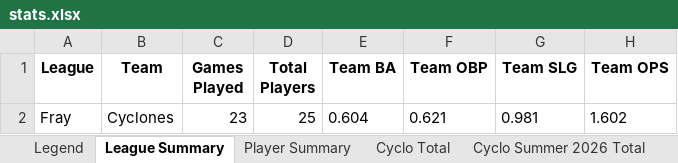
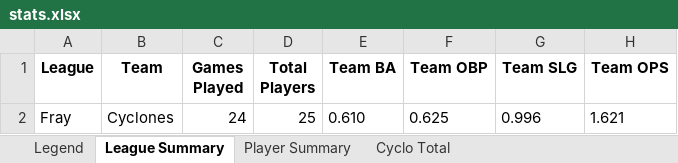
Before and after one commit to crsiebler/softball-statistics, an Excel workbook: data/output/stats.xlsx, sheet League Summary, drawn as a sheet; values as stored, in another font and other column widths than the file's, no borders; the diff names each change by its address in the sheet, - before the commit and + after, or states it on an @@ line.

Commit message:
chore: Cyclones game update 2026-08-20 (#15)

```diff
--- a/data/output/stats.xlsx (sheet League Summary)
+++ b/data/output/stats.xlsx (sheet League Summary)
-C2 (Games Played): 23
+C2 (Games Played): 24
-E2 (Team BA): 0.604
+E2 (Team BA): 0.610
-F2 (Team OBP): 0.621
+F2 (Team OBP): 0.625
-G2 (Team SLG): 0.981
+G2 (Team SLG): 0.996
-H2 (Team OPS): 1.602
+H2 (Team OPS): 1.621
```
Also changed, not shown: sheet Cyclo Total, sheet Player Summary, other sheet tabs, 29 other files.
